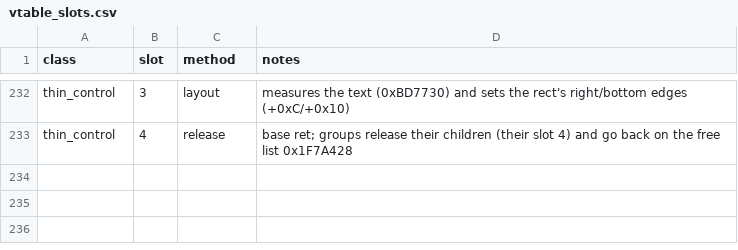
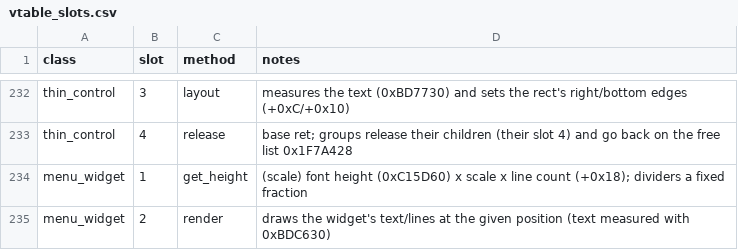
Before and after one commit to 16austin16/SR2-Decomp, a CSV file: docs/vtable_slots.csv, drawn as a sheet; only a part is shown, gaps mark what is left out; the diff names each change by its address in the sheet, - before the commit and + after, or states it on an @@ line.

```diff
--- a/docs/vtable_slots.csv
+++ b/docs/vtable_slots.csv
+row 234: menu_widget | 1 | get_height | (scale) font height (0xC15D60) x scale x line count (+0x18); dividers a fixed fraction
+row 235: menu_widget | 2 | render | draws the widget's text/lines at the given position (text measured with 0xBDC630)
```
Also changed, not shown: docs/functions.csv, 1 other file.
